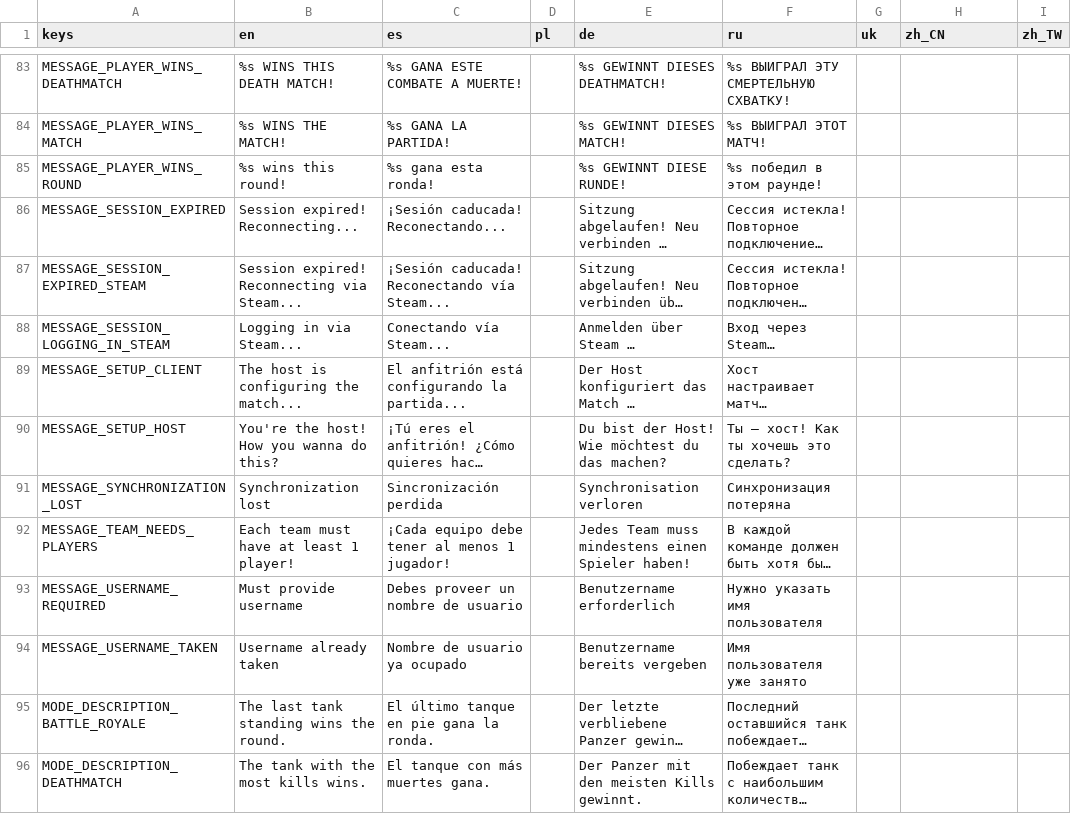
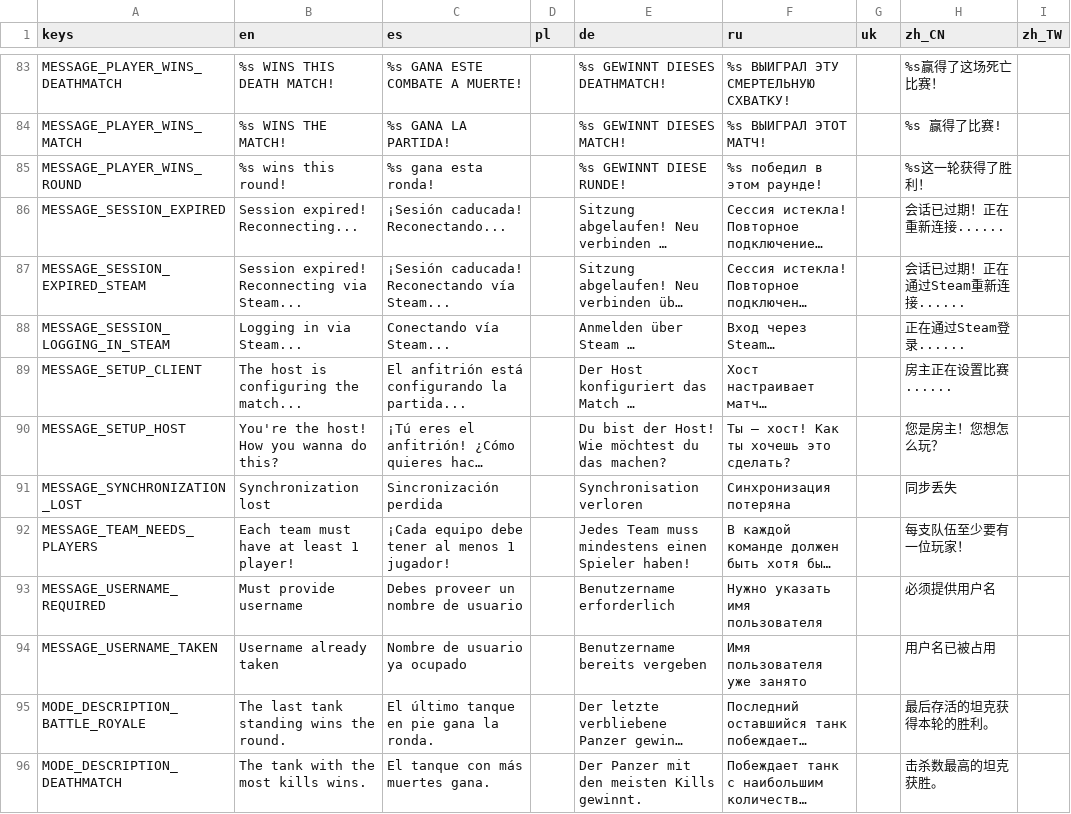
Before and after one commit to cantie/retro-tank-party, a CSV file: assets/translation/main.csv, drawn as a sheet; only a part is shown, gaps mark what is left out; long unchanged cells end in …; the diff covers the shown part only; the diff names each change by its address in the sheet, - before the commit and + after, or states it on an @@ line.

```diff
--- a/assets/translation/main.csv
+++ b/assets/translation/main.csv
-H83 (zh_CN): (empty)
+H83 (zh_CN): %s赢得了这场死亡比赛！
-H84 (zh_CN): (empty)
+H84 (zh_CN): %s 赢得了比赛!
-H85 (zh_CN): (empty)
+H85 (zh_CN): %s这一轮获得了胜利！
-H86 (zh_CN): (empty)
+H86 (zh_CN): 会话已过期！正在重新连接......
-H87 (zh_CN): (empty)
+H87 (zh_CN): 会话已过期！正在通过Steam重新连接......
-H88 (zh_CN): (empty)
+H88 (zh_CN): 正在通过Steam登录......
-H89 (zh_CN): (empty)
+H89 (zh_CN): 房主正在设置比赛......
-H90 (zh_CN): (empty)
+H90 (zh_CN): 您是房主！您想怎么玩？
-H91 (zh_CN): (empty)
+H91 (zh_CN): 同步丢失
-H92 (zh_CN): (empty)
+H92 (zh_CN): 每支队伍至少要有一位玩家！
-H93 (zh_CN): (empty)
+H93 (zh_CN): 必须提供用户名
-H94 (zh_CN): (empty)
+H94 (zh_CN): 用户名已被占用
-H95 (zh_CN): (empty)
+H95 (zh_CN): 最后存活的坦克获得本轮的胜利。
-H96 (zh_CN): (empty)
+H96 (zh_CN): 击杀数最高的坦克获胜。
```
Also changed, not shown: 157 edited cells elsewhere in this file, 22 other files.
